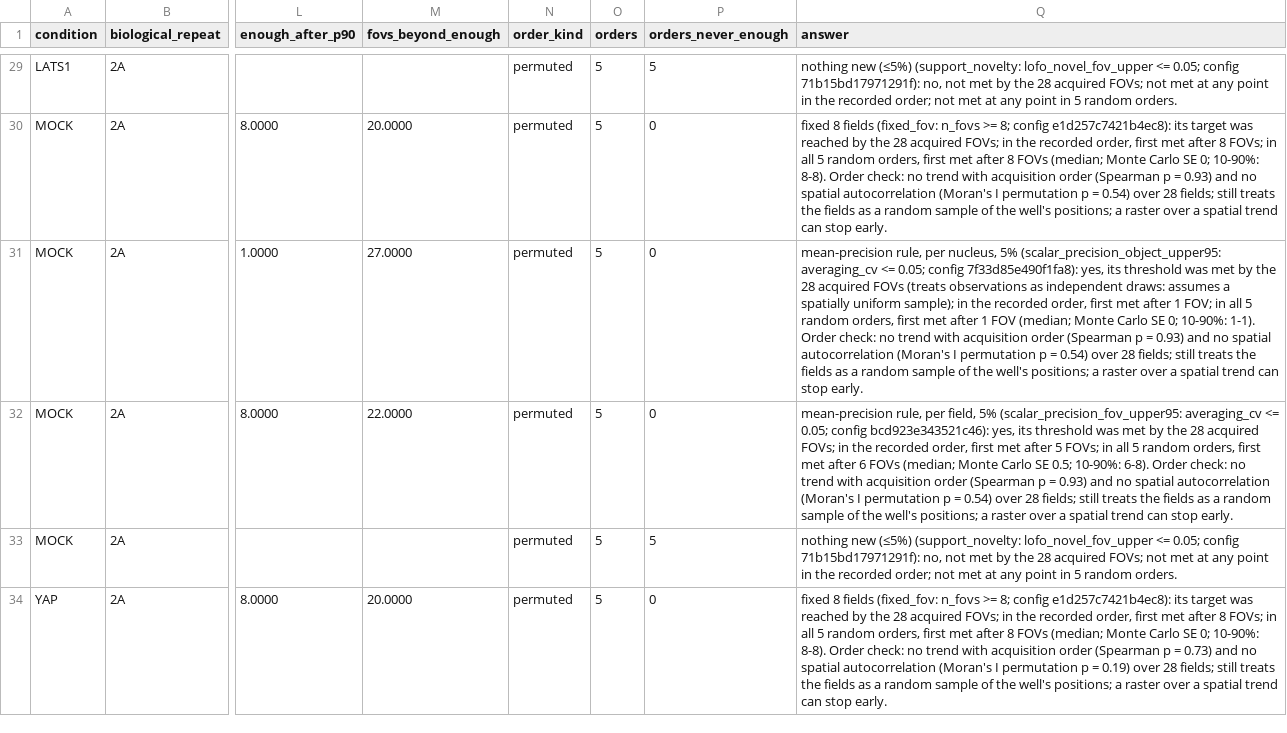
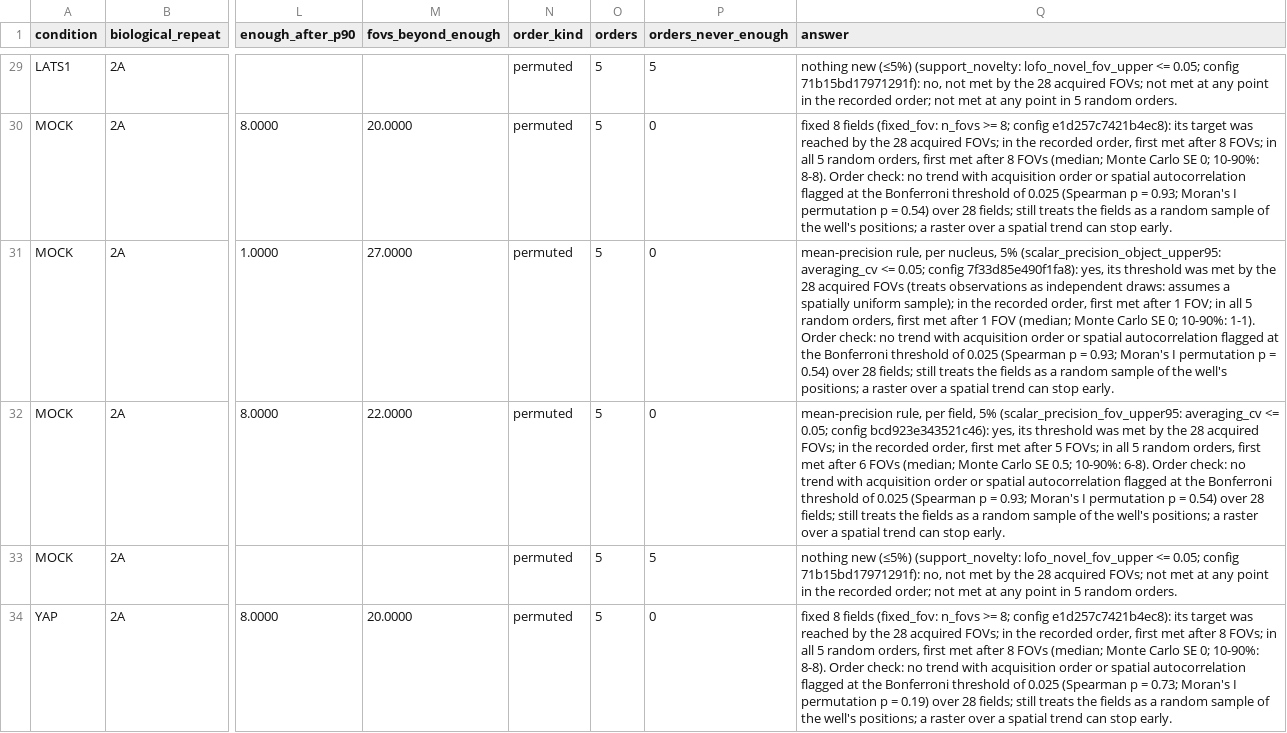
Before and after one commit to CellMigrationLab/MorphoCoverage, a CSV file: data/crick_idr/results/sufficiency_idr0028.csv, drawn as a sheet; only a part is shown, gaps mark what is left out; the diff covers the shown part only; the diff names each change by its address in the sheet, - before the commit and + after, or states it on an @@ line.

```diff
--- a/data/crick_idr/results/sufficiency_idr0028.csv
+++ b/data/crick_idr/results/sufficiency_idr0028.csv
-Q30 (answer): …acquisition order (Spearman p = 0.93) and no spatial autocorrelation (Moran's I permutation…
+Q30 (answer): …acquisition order or spatial autocorrelation flagged at the Bonferroni threshold of 0.025 (Spearman p = 0.93; Moran's I permutation…
-Q31 (answer): …acquisition order (Spearman p = 0.93) and no spatial autocorrelation (Moran's I permutation…
+Q31 (answer): …acquisition order or spatial autocorrelation flagged at the Bonferroni threshold of 0.025 (Spearman p = 0.93; Moran's I permutation…
-Q32 (answer): …acquisition order (Spearman p = 0.93) and no spatial autocorrelation (Moran's I permutation…
+Q32 (answer): …acquisition order or spatial autocorrelation flagged at the Bonferroni threshold of 0.025 (Spearman p = 0.93; Moran's I permutation…
-Q34 (answer): …acquisition order (Spearman p = 0.73) and no spatial autocorrelation (Moran's I permutation…
+Q34 (answer): …acquisition order or spatial autocorrelation flagged at the Bonferroni threshold of 0.025 (Spearman p = 0.73; Moran's I permutation…
```
Also changed, not shown: 32 edited cells elsewhere in this file, data/crick_idr/results/contrast_idr0028.csv, 12 other files.
